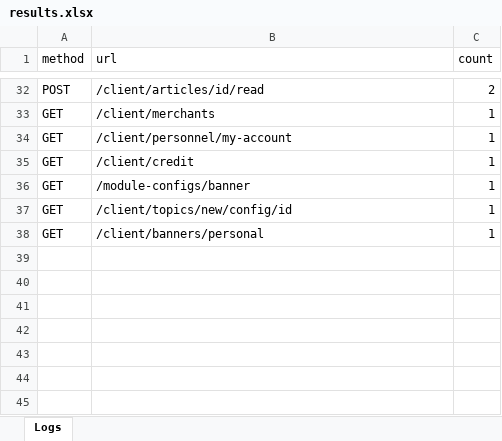
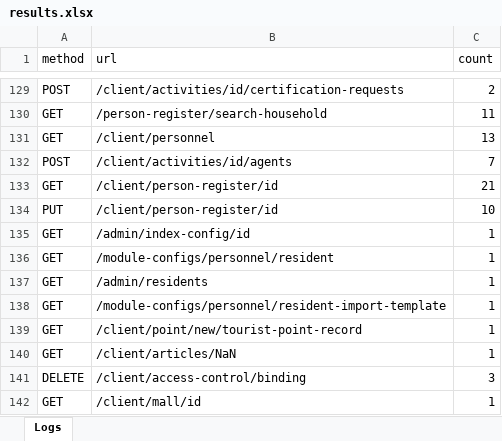
Before and after one commit to minKikii/LogAnalyse, an Excel workbook: results.xlsx, sheet Logs, drawn as a sheet; only a part is shown, gaps mark what is left out; values as stored, in another font and other column widths than the file's, no borders; addresses are those after the commit; the diff covers the shown part only; the diff names each change by its address in the sheet, - before the commit and + after, or states it on an @@ line.

```diff
--- a/results.xlsx (sheet Logs)
+++ b/results.xlsx (sheet Logs)
-B129 (url): /client/articles/id/read
+B129 (url): /client/activities/id/certification-requests
+row 130: GET | /person-register/search-household | 11
+row 131: GET | /client/personnel | 13
+row 132: POST | /client/activities/id/agents | 7
+row 133: GET | /client/person-register/id | 21
+row 134: PUT | /client/person-register/id | 10
-B135 (url): /client/merchants
+B135 (url): /admin/index-config/id
-B136 (url): /client/personnel/my-account
+B136 (url): /module-configs/personnel/resident
-B137 (url): /client/credit
+B137 (url): /admin/residents
-B138 (url): /module-configs/banner
+B138 (url): /module-configs/personnel/resident-import-template
-B139 (url): /client/topics/new/config/id
+B139 (url): /client/point/new/tourist-point-record
-B140 (url): /client/banners/personal
+B140 (url): /client/articles/NaN
+row 141: DELETE | /client/access-control/binding | 3
+row 142: GET | /client/mall/id | 1
```
Also changed, not shown: 97 added rows and 30 edited cells elsewhere in this sheet, req_summary.xlsx, 2 other files.
